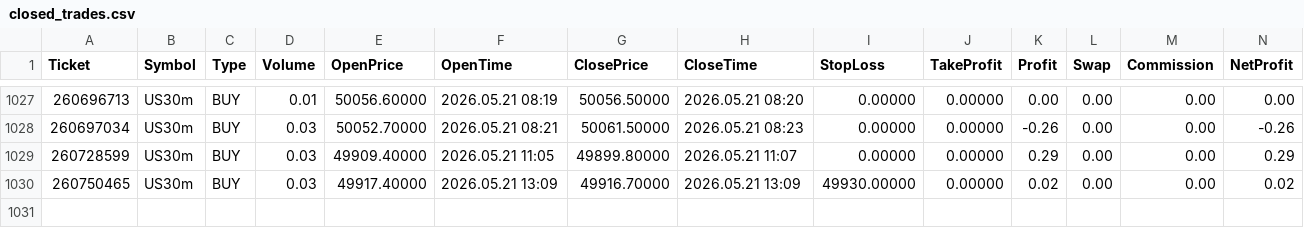
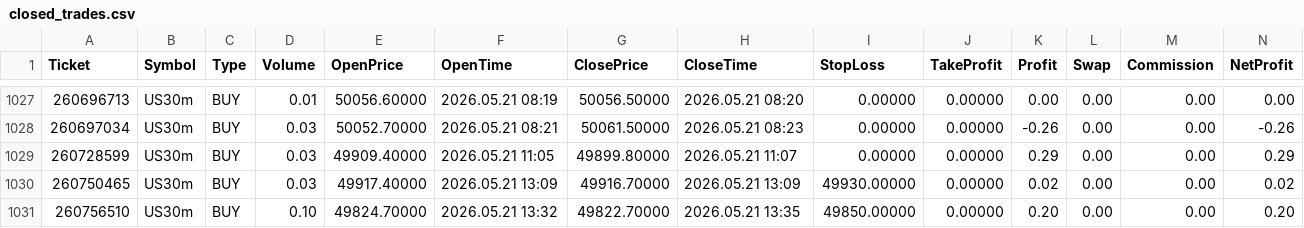
Before and after one commit to Tradezyy/Tradezy-v2, a CSV file: data/closed_trades.csv, drawn as a sheet; only a part is shown, gaps mark what is left out; rows hold the shown columns only; the diff names each change by its address in the sheet, - before the commit and + after, or states it on an @@ line.

Commit message:
Auto update 2026-05-21 19:07

```diff
--- a/data/closed_trades.csv
+++ b/data/closed_trades.csv
+row 1031: 260756510 | US30m | BUY | 0.10 | 49824.70000 | 2026.05.21 13:32 | 49822.70000 | 2026.05.21 13:35 | 49850.00000 | 0.00000 | 0.20 | 0.00 | 0.00 | 0.20
```
